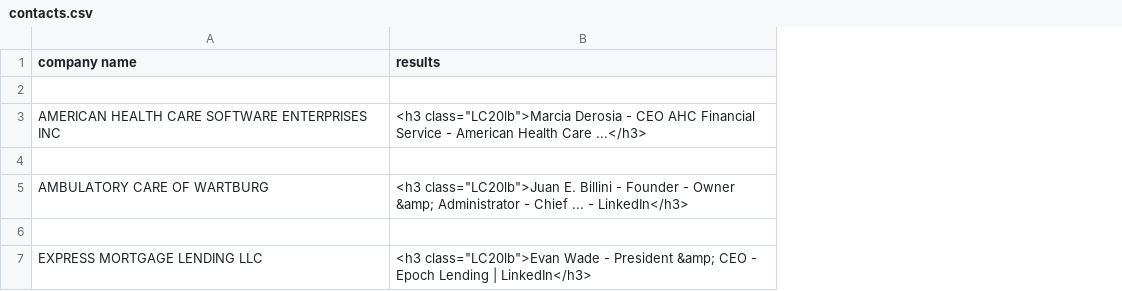
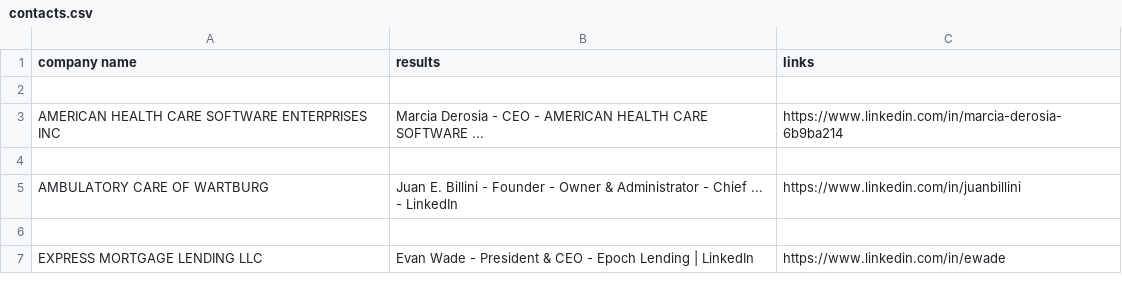
Before and after one commit to fbawa/sales-leads, a CSV file: data/contacts.csv, drawn as a sheet; the diff names each change by its address in the sheet, - before the commit and + after, or states it on an @@ line.

Commit message:
Final v3 (cleaner+linkedin)

```diff
--- a/data/contacts.csv
+++ b/data/contacts.csv
+column C (links), rows 3-7: https://www.linkedin.com/in/marcia-derosia-6b9ba214 |  | https://www.linkedin.com/in/juanbillini |  | https://www.linkedin.com/in/ewade
-B3 (results): <h3 class="LC20lb">Marcia Derosia - CEO AHC Financial Service - American Health Care ...</h3>
+B3 (results): Marcia Derosia - CEO - AMERICAN HEALTH CARE SOFTWARE ...
-B5 (results): <h3 class="LC20lb">Juan E. Billini - Founder - Owner &amp; Administrator - Chief ... - LinkedIn</h3>
+B5 (results): Juan E. Billini - Founder - Owner & Administrator - Chief ... - LinkedIn
-B7 (results): <h3 class="LC20lb">Evan Wade - President &amp; CEO - Epoch Lending | LinkedIn</h3>
+B7 (results): Evan Wade - President & CEO - Epoch Lending | LinkedIn
```
Also changed, not shown: 1 other file.
